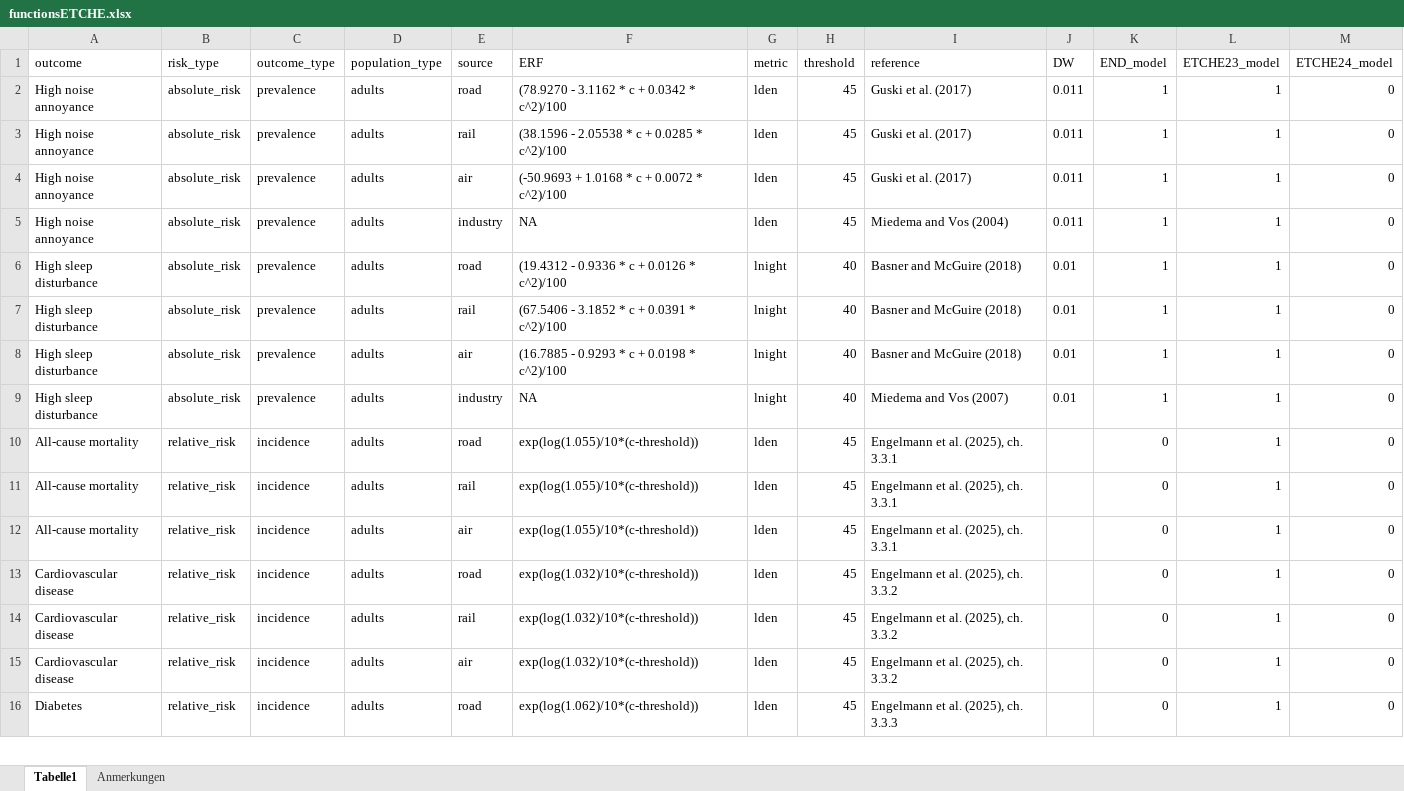
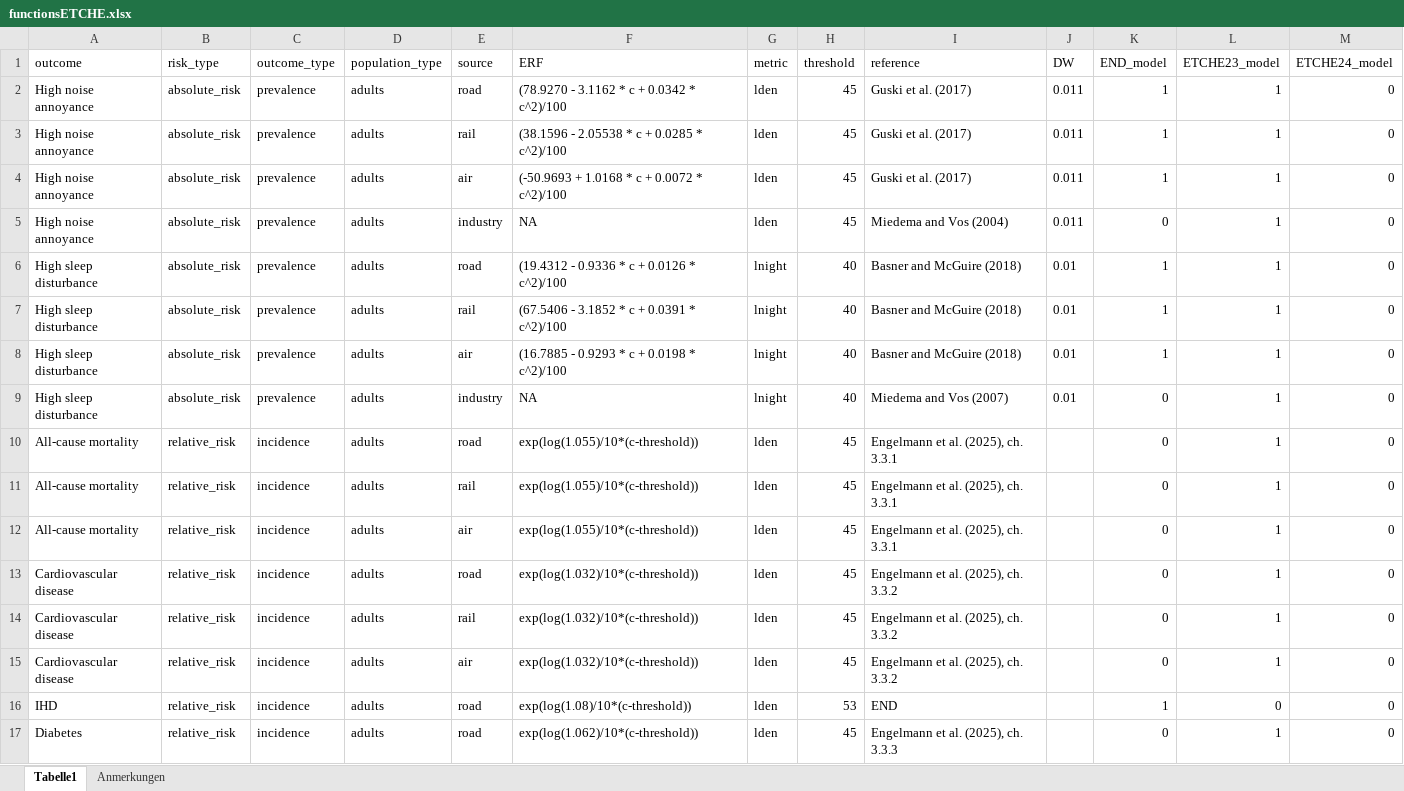
Before and after one commit to Ma-Loma/END2DALY, an Excel workbook: data/ETCHE/functionsETCHE.xlsx, sheet Tabelle1, drawn as a sheet; only a part is shown; values as stored, in another font and other column widths than the file's, no borders; charts and pictures not drawn; the diff names each change by its address in the sheet, - before the commit and + after, or states it on an @@ line.

Commit message:
Include IHD

```diff
--- a/data/ETCHE/functionsETCHE.xlsx (sheet Tabelle1)
+++ b/data/ETCHE/functionsETCHE.xlsx (sheet Tabelle1)
-K5 (END_model): 1
+K5 (END_model): 0
-K9 (END_model): 1
+K9 (END_model): 0
+row 16: IHD | relative_risk | incidence | adults | road | exp(log(1.08)/10*(c-threshold)) | lden | 53 | END |  | 1 | 0 | 0
```
Also changed, not shown: charts or pictures.
